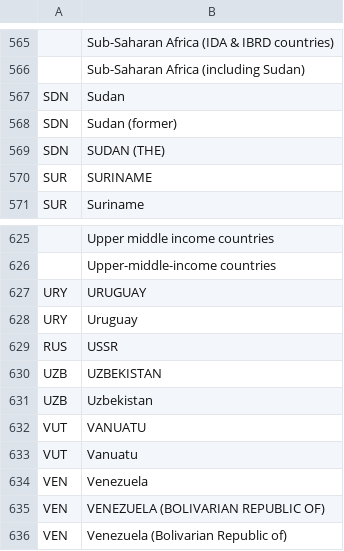
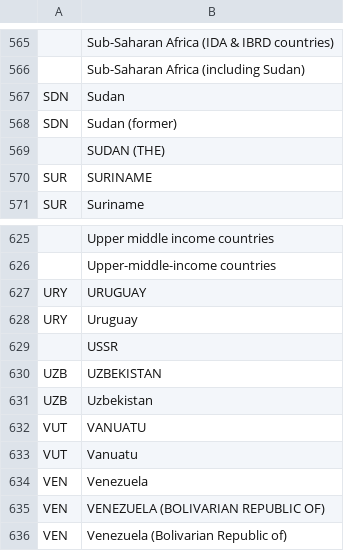
Before and after one commit to globalnutritionreport/gnr-country-profile-2018, a CSV file: Dataset working directory/master_countries.csv, drawn as a sheet; only a part is shown, gaps mark what is left out; the diff covers the shown part only.

```diff
--- a/Dataset working directory/master_countries.csv
+++ b/Dataset working directory/master_countries.csv
@@ -568,3 +568,3 @@ SDN,Sudan
 SDN,Sudan (former)
-SDN,SUDAN (THE)
+,SUDAN (THE)
 SUR,SURINAME
@@ -628,3 +628,3 @@ URY,URUGUAY
 URY,Uruguay
-RUS,USSR
+,USSR
 UZB,UZBEKISTAN
```
Also changed, not shown: 5 edited cells elsewhere in this file, 9 other files.
